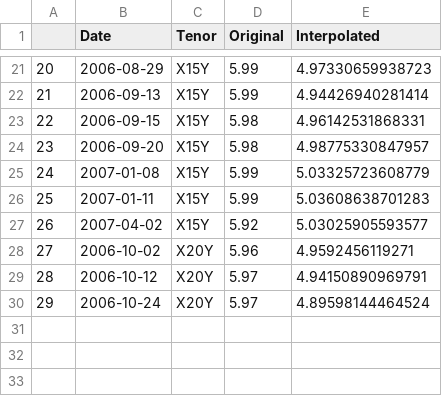
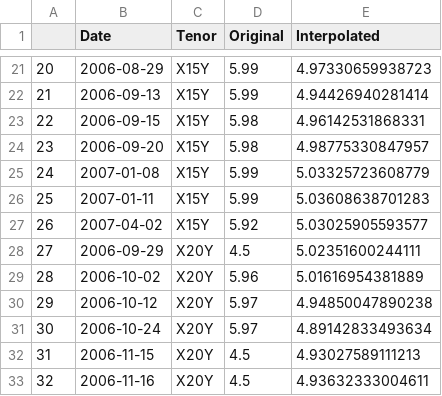
Before and after one commit to cheerzzh/R_for_Quantitative_Finance, a CSV file: rate-analysis/KRW205/KRW205_currency_result_table.csv, drawn as a sheet; only a part is shown, gaps mark what is left out; addresses are those after the commit; the diff names each change by its address in the sheet, - before the commit and + after, or states it on an @@ line.

```diff
--- a/rate-analysis/KRW205/KRW205_currency_result_table.csv
+++ b/rate-analysis/KRW205/KRW205_currency_result_table.csv
+row 28: 27 | 2006-09-29 | X20Y | 4.5 | 5.02351600244111
@@ column A renumbered between rows 29 and 31 @@
-E29 (Interpolated): 4.9592456119271
+E29 (Interpolated): 5.01616954381889
-E30 (Interpolated): 4.94150890969791
+E30 (Interpolated): 4.94850047890238
-E31 (Interpolated): 4.89598144464524
+E31 (Interpolated): 4.89142833493634
+row 32: 31 | 2006-11-15 | X20Y | 4.5 | 4.93027589111213
+row 33: 32 | 2006-11-16 | X20Y | 4.5 | 4.93632333004611
```
Also changed, not shown: rate-analysis/KRW205/KRW205_currency_indicator.csv, rate-analysis/KRW205/KRW205_currency_interpolated.csv, 13 other files.
